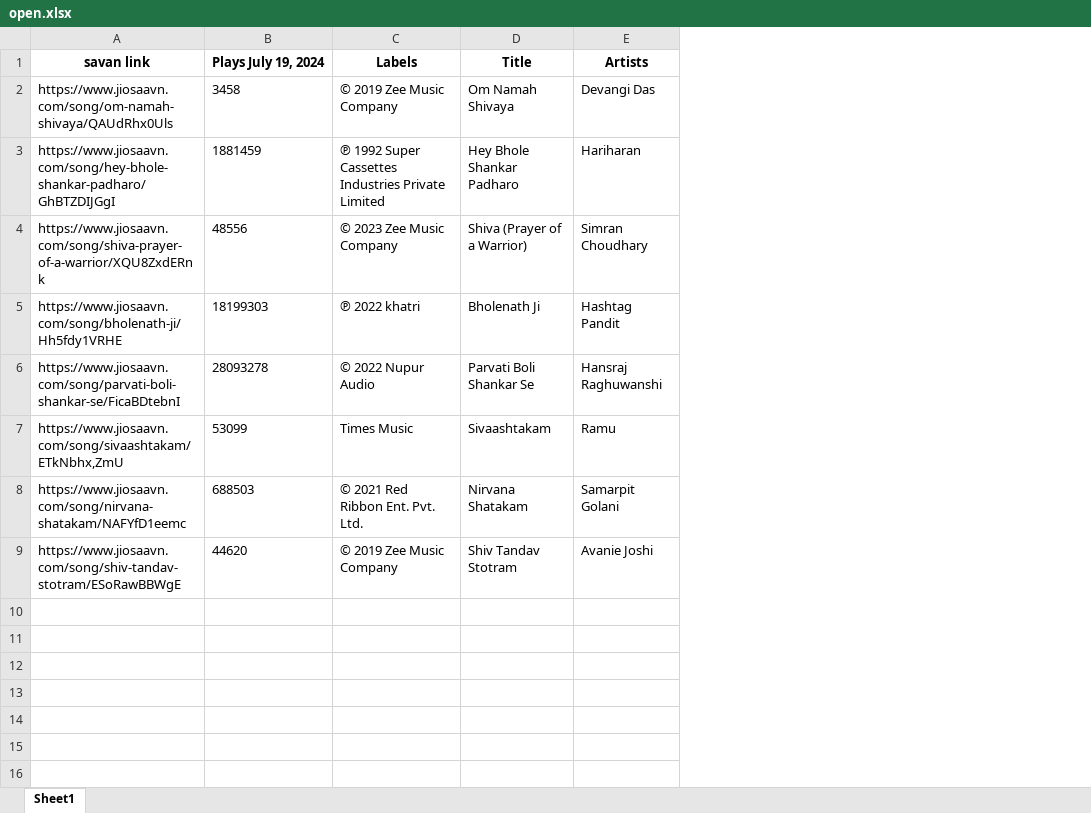
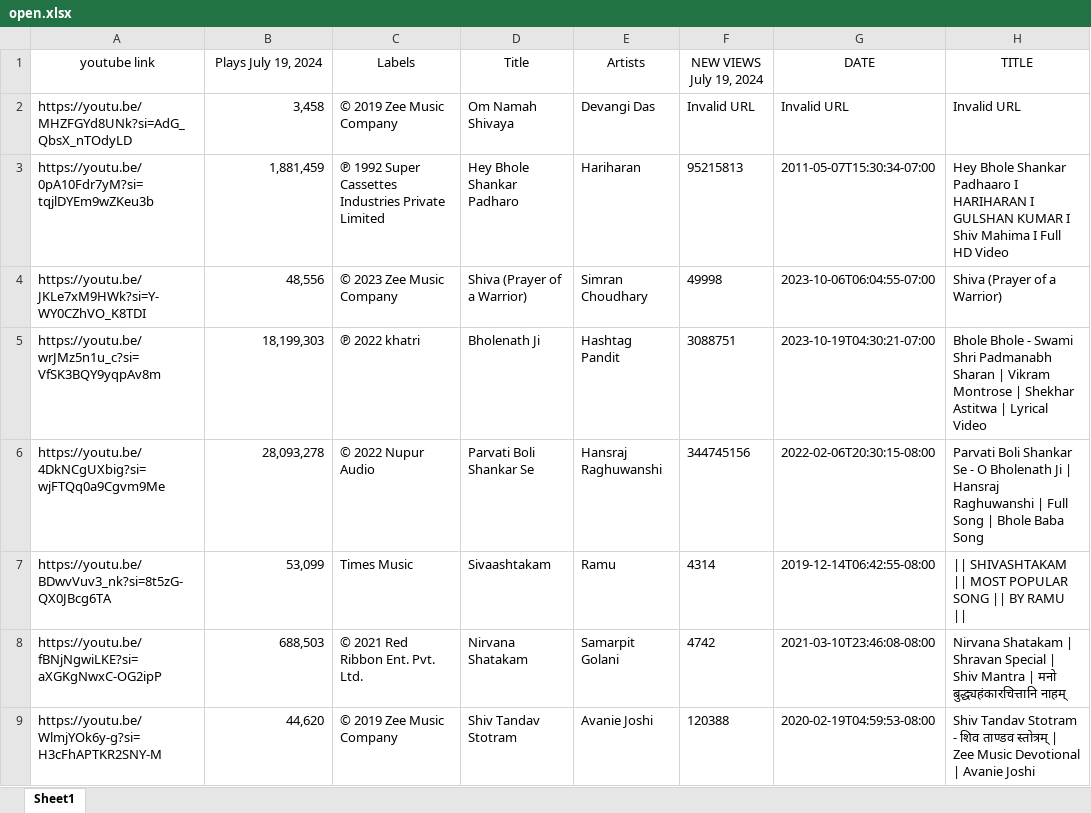
Before and after one commit to domdudepits/SCRAPPER, an Excel workbook: open.xlsx, sheet Sheet1, drawn as a sheet; values as stored, in another font and other column widths than the file's, no borders; removed rows and columns are numbered as before the commit, all else as after; the diff names each change by its address in the sheet, - before the commit and + after, or states it on an @@ line.

Commit message:
youtube changes

```diff
--- a/open.xlsx (sheet Sheet1)
+++ b/open.xlsx (sheet Sheet1)
-column A (savan link), rows 2-9: https://www.jiosaavn.com/song/om-namah-shivaya/QAUdRhx0Uls | https://www.jiosaavn.com/song/hey-bhole-shankar-padharo/GhBTZDIJGgI | https://www.jiosaavn.com/song/shiva-prayer-of-a-warrior/XQU8ZxdERnk | https://www.jiosaavn.com/song/bholenath-ji/Hh5fdy1VRHE | https://www.jiosaavn.com/song/parvati-boli-shankar-se/FicaBDtebnI | https://www.jiosaavn.com/song/sivaashtakam/ETkNbhx,ZmU | https://www.jiosaavn.com/song/nirvana-shatakam/NAFYfD1eemc | https://www.jiosaavn.com/song/shiv-tandav-stotram/ESoRawBBWgE
+column A (youtube link), rows 2-9: https://youtu.be/MHZFGYd8UNk?si=AdG_QbsX_nTOdyLD | https://youtu.be/0pA10Fdr7yM?si=tqjlDYEm9wZKeu3b | https://youtu.be/JKLe7xM9HWk?si=Y-WY0CZhVO_K8TDI | https://youtu.be/wrJMz5n1u_c?si=VfSK3BQY9yqpAv8m | https://youtu.be/4DkNCgUXbig?si=wjFTQq0a9Cgvm9Me | https://youtu.be/BDwvVuv3_nk?si=8t5zG-QX0JBcg6TA | https://youtu.be/fBNjNgwiLKE?si=aXGKgNwxC-OG2ipP | https://youtu.be/WlmjYOk6y-g?si=H3cFhAPTKR2SNY-M
+column F (NEW VIEWS July 19, 2024), rows 2-9: Invalid URL | 95215813 | 49998 | 3088751 | 344745156 | 4314 | 4742 | 120388
+column G (DATE), rows 2-9: Invalid URL | 2011-05-07T15:30:34-07:00 | 2023-10-06T06:04:55-07:00 | 2023-10-19T04:30:21-07:00 | 2022-02-06T20:30:15-08:00 | 2019-12-14T06:42:55-08:00 | 2021-03-10T23:46:08-08:00 | 2020-02-19T04:59:53-08:00
+column H (TITLE), rows 2-9: Invalid URL | Hey Bhole Shankar Padhaaro I HARIHARAN I GULSHAN KUMAR I Shiv Mahima I Full HD Video | Shiva (Prayer of a Warrior) | Bhole Bhole - Swami Shri Padmanabh Sharan | Vikram Montrose | Shekhar Astitwa | Lyrical Video | Parvati Boli Shankar Se - O Bholenath Ji | Hansraj Raghuwanshi | Full Song | Bhole Baba Song | || SHIVASHTAKAM || MOST POPULAR SONG || BY RAMU || | Nirvana Shatakam | Shravan Special | Shiv Mantra | मनो बुद्ध्यहंकारचित्तानि नाहम् | Shiv Tandav Stotram - शिव ताण्डव स्तोत्रम् | Zee Music Devotional | Avanie Joshi
-B1:E1 bold: on
+B1:E1 bold: off
-B2 (Plays July 19, 2024): 3458
+B2 (Plays July 19, 2024): 3,458
-B2:B9 alignment: left
+B2:B9 alignment: right
-B3 (Plays July 19, 2024): 1881459
+B3 (Plays July 19, 2024): 1,881,459
-B4 (Plays July 19, 2024): 48556
+B4 (Plays July 19, 2024): 48,556
-B5 (Plays July 19, 2024): 18199303
+B5 (Plays July 19, 2024): 18,199,303
-B6 (Plays July 19, 2024): 28093278
+B6 (Plays July 19, 2024): 28,093,278
-B7 (Plays July 19, 2024): 53099
+B7 (Plays July 19, 2024): 53,099
-B8 (Plays July 19, 2024): 688503
+B8 (Plays July 19, 2024): 688,503
-B9 (Plays July 19, 2024): 44620
+B9 (Plays July 19, 2024): 44,620
```
Also changed, not shown: 1 other file.
